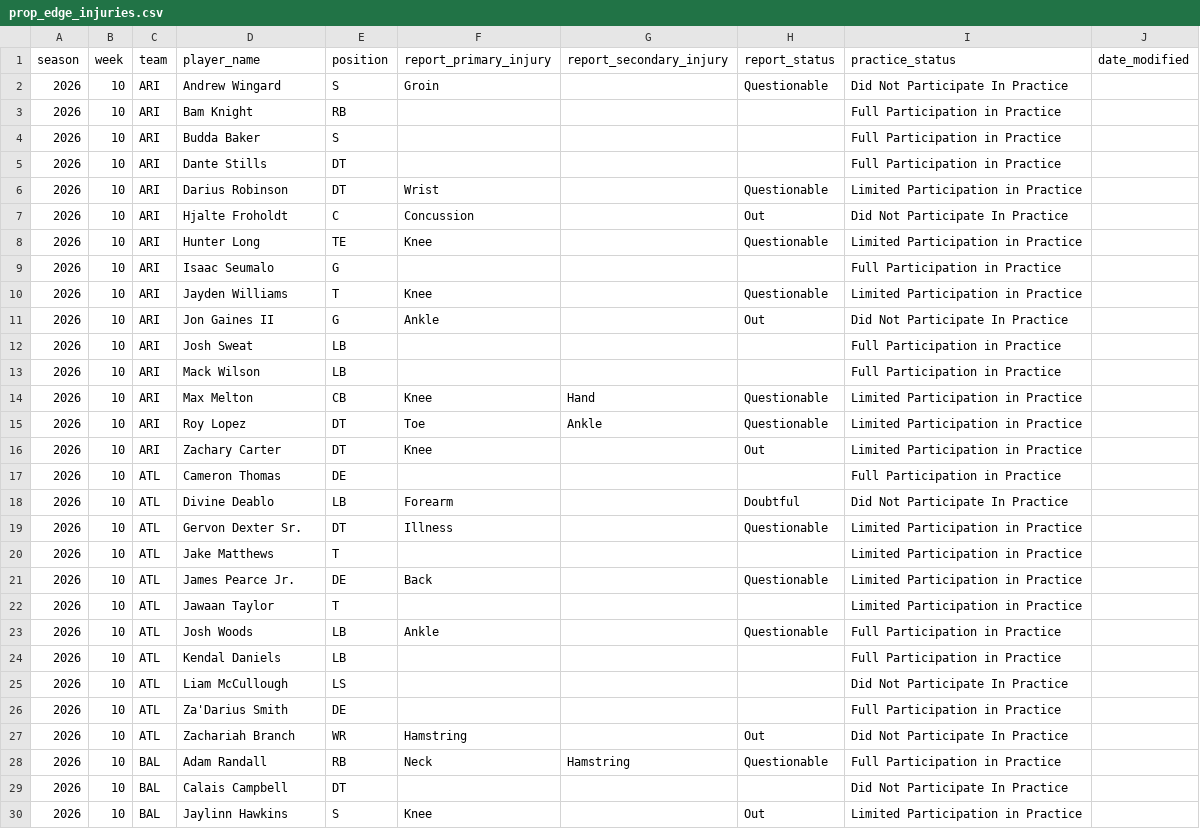
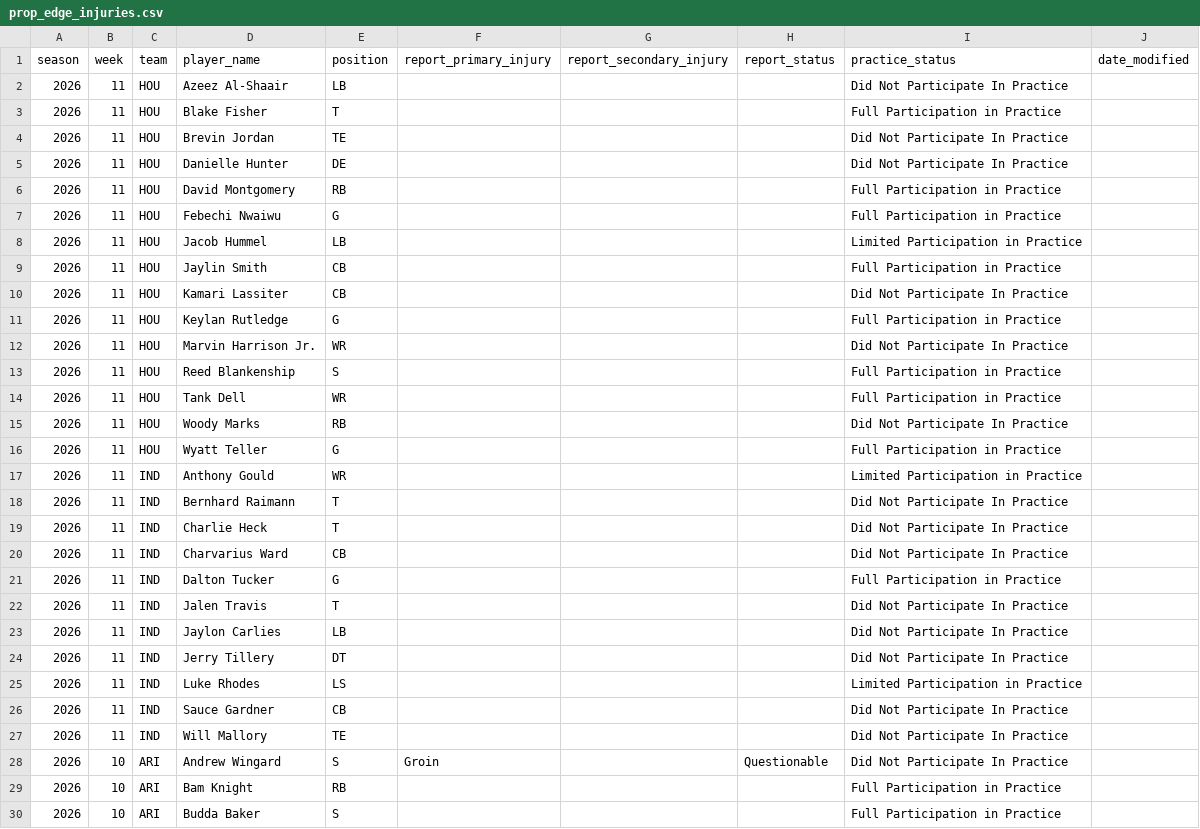
Before and after one commit to brianmarks4-byte/prop-edge, a CSV file: data/prop_edge_injuries.csv, drawn as a sheet; only a part is shown; the shorter side is filled out with more unchanged rows.

```diff
--- a/data/prop_edge_injuries.csv
+++ b/data/prop_edge_injuries.csv
@@ -1,2 +1,28 @@
 season,week,team,player_name,position,report_primary_injury,report_secondary_injury,report_status,practice_status,date_modified
+2026,11,HOU,Azeez Al-Shaair,LB,,,,Did Not Participate In Practice,
+2026,11,HOU,Blake Fisher,T,,,,Full Participation in Practice,
+2026,11,HOU,Brevin Jordan,TE,,,,Did Not Participate In Practice,
+2026,11,HOU,Danielle Hunter,DE,,,,Did Not Participate In Practice,
+2026,11,HOU,David Montgomery,RB,,,,Full Participation in Practice,
+2026,11,HOU,Febechi Nwaiwu,G,,,,Full Participation in Practice,
+2026,11,HOU,Jacob Hummel,LB,,,,Limited Participation in Practice,
+2026,11,HOU,Jaylin Smith,CB,,,,Full Participation in Practice,
+2026,11,HOU,Kamari Lassiter,CB,,,,Did Not Participate In Practice,
+2026,11,HOU,Keylan Rutledge,G,,,,Full Participation in Practice,
+2026,11,HOU,Marvin Harrison Jr.,WR,,,,Did Not Participate In Practice,
+2026,11,HOU,Reed Blankenship,S,,,,Full Participation in Practice,
+2026,11,HOU,Tank Dell,WR,,,,Full Participation in Practice,
+2026,11,HOU,Woody Marks,RB,,,,Did Not Participate In Practice,
+2026,11,HOU,Wyatt Teller,G,,,,Full Participation in Practice,
+2026,11,IND,Anthony Gould,WR,,,,Limited Participation in Practice,
+2026,11,IND,Bernhard Raimann,T,,,,Did Not Participate In Practice,
+2026,11,IND,Charlie Heck,T,,,,Did Not Participate In Practice,
+2026,11,IND,Charvarius Ward,CB,,,,Did Not Participate In Practice,
+2026,11,IND,Dalton Tucker,G,,,,Full Participation in Practice,
+2026,11,IND,Jalen Travis,T,,,,Did Not Participate In Practice,
+2026,11,IND,Jaylon Carlies,LB,,,,Did Not Participate In Practice,
+2026,11,IND,Jerry Tillery,DT,,,,Did Not Participate In Practice,
+2026,11,IND,Luke Rhodes,LS,,,,Limited Participation in Practice,
+2026,11,IND,Sauce Gardner,CB,,,,Did Not Participate In Practice,
+2026,11,IND,Will Mallory,TE,,,,Did Not Participate In Practice,
 2026,10,ARI,Andrew Wingard,S,Groin,,Questionable,Did Not Participate In Practice,
```
Also changed, not shown: data/injuries_2026.csv.
